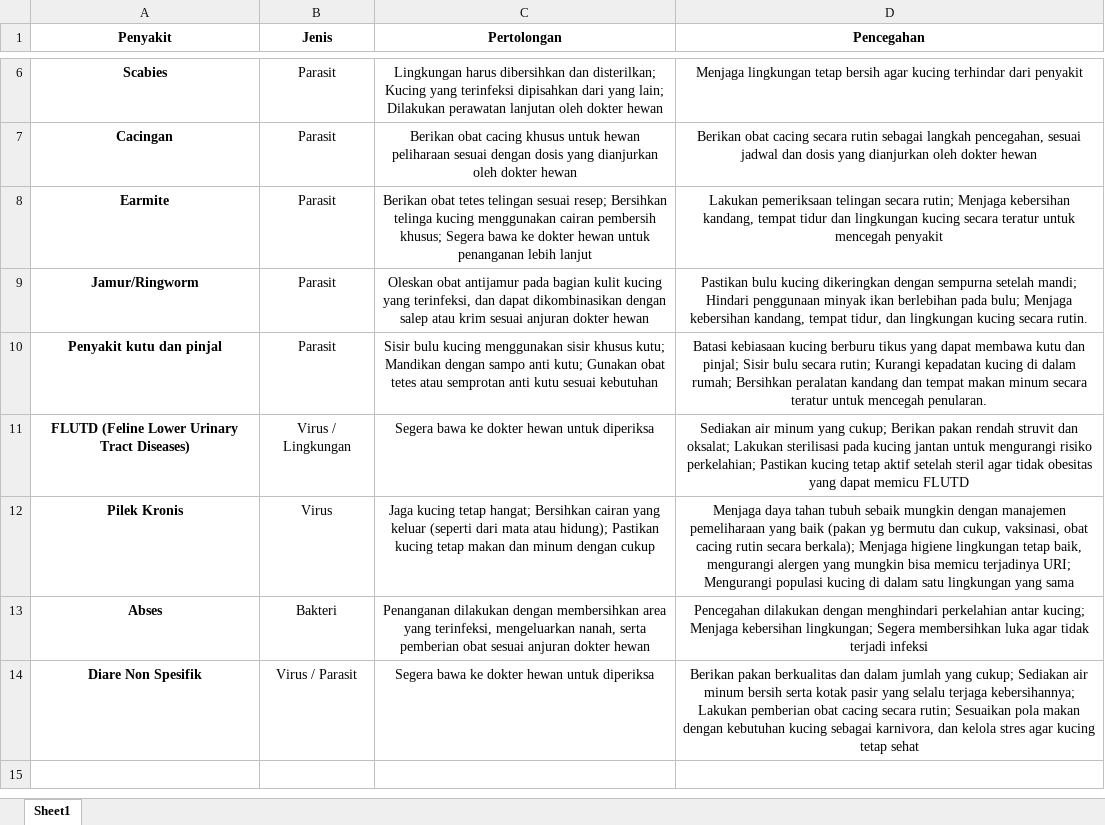
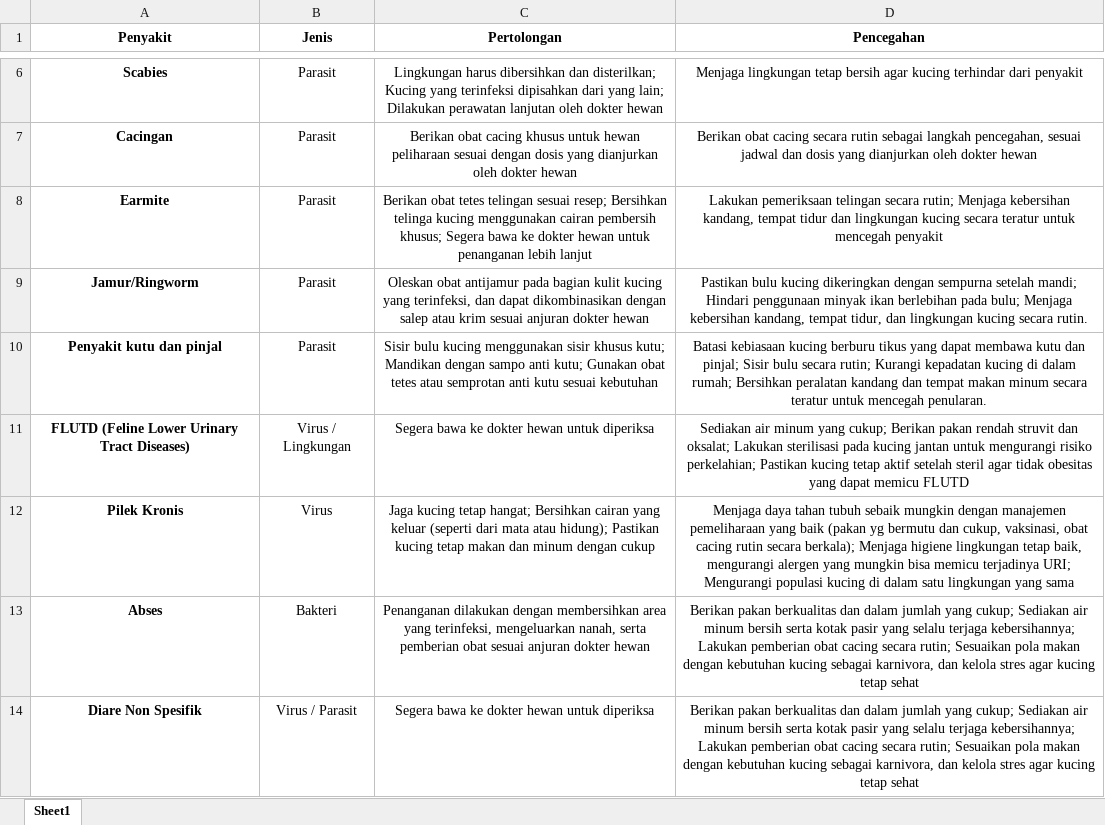
Before and after one commit to wahyutegarprasetyo/PawMedic, an Excel workbook: public/data/Bissmilah lagi.xlsx, sheet Sheet1, drawn as a sheet; only a part is shown, gaps mark what is left out; values as stored, in another font and other column widths than the file's, no borders; the diff names each change by its address in the sheet, - before the commit and + after, or states it on an @@ line.

Commit message:
Revisi data dan validasi

```diff
--- a/public/data/Bissmilah lagi.xlsx (sheet Sheet1)
+++ b/public/data/Bissmilah lagi.xlsx (sheet Sheet1)
-D13 (Pencegahan): Pencegahan dilakukan dengan menghindari perkelahian antar kucing; Menjaga kebersihan lingkungan; Segera membersihkan luka agar tidak terjadi infeksi
+D13 (Pencegahan): Berikan pakan berkualitas dan dalam jumlah yang cukup; Sediakan air minum bersih serta kotak pasir yang selalu terjaga kebersihannya; Lakukan pemberian obat cacing secara rutin; Sesuaikan pola makan dengan kebutuhan kucing sebagai karnivora, dan kelola stres agar kucing tetap sehat
```
Also changed, not shown: 9 other files.
